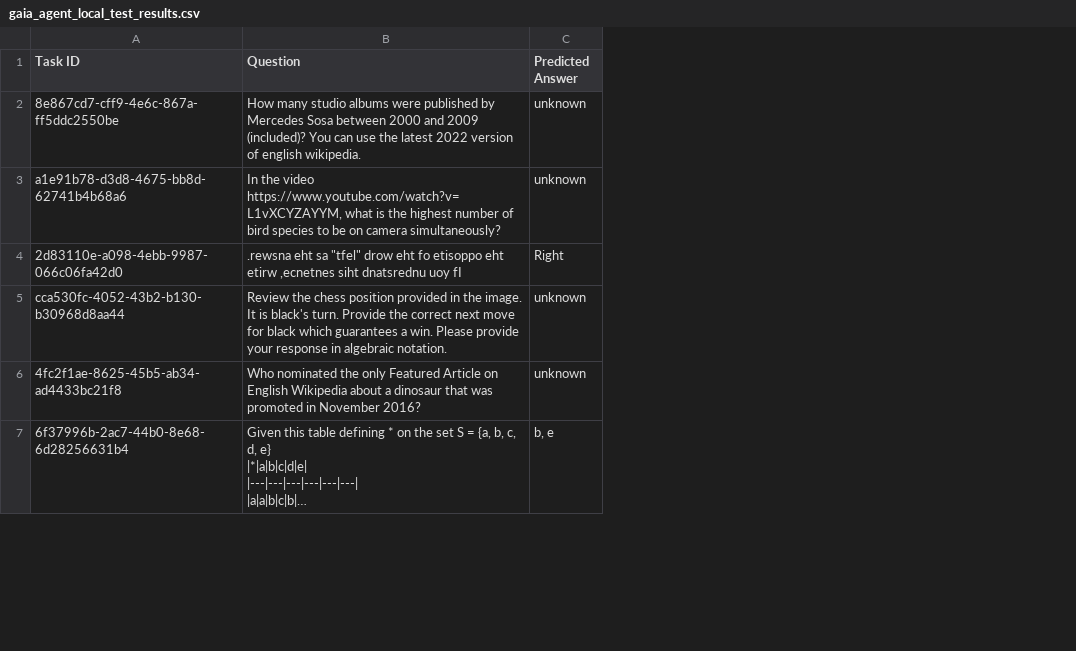
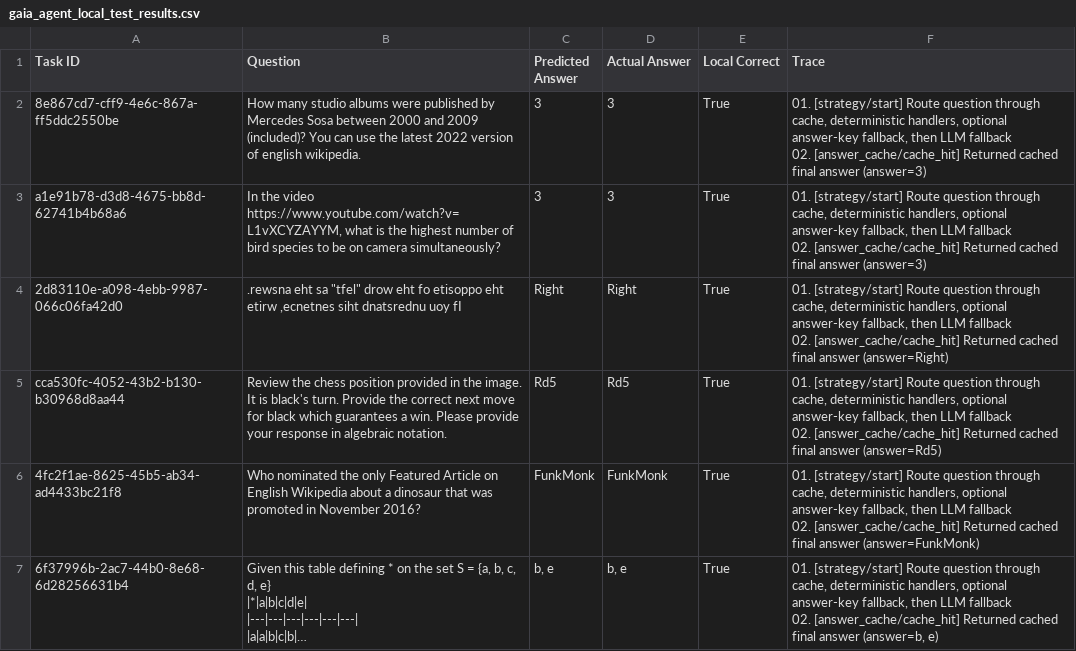
Before and after one commit to leadbreak/hf-agent-course, a CSV file: lectures/unit4/practice/gaia_agent_local_test_results.csv, drawn as a sheet; only a part is shown; long unchanged cells end in …; ↵ is a line break in a cell; the diff covers the shown part only; the diff names each change by its address in the sheet, - before the commit and + after, or states it on an @@ line.

Commit message:
start to summarize practice

```diff
--- a/lectures/unit4/practice/gaia_agent_local_test_results.csv
+++ b/lectures/unit4/practice/gaia_agent_local_test_results.csv
+column D (Actual Answer), rows 2-7: 3 | 3 | Right | Rd5 | FunkMonk | b, e
+column E (Local Correct), rows 2-7: all True
+column F (Trace), rows 2-7: 01. [strategy/start] Route question through cache, deterministic handlers, optional answer-key fallback, then LLM fallback ↵ 02. [answer_cache/cache_hit] Returned cached final answer (answer=3) | 01. [strategy/start] Route question through cache, deterministic handlers, optional answer-key fallback, then LLM fallback ↵ 02. [answer_cache/cache_hit] Returned cached final answer (answer=3) | 01. [strategy/start] Route question through cache, deterministic handlers, optional answer-key fallback, then LLM fallback ↵ 02. [answer_cache/cache_hit] Returned cached final answer (answer=Right) | 01. [strategy/start] Route question through cache, deterministic handlers, optional answer-key fallback, then LLM fallback ↵ 02. [answer_cache/cache_hit] Returned cached final answer (answer=Rd5) | 01. [strategy/start] Route question through cache, deterministic handlers, optional answer-key fallback, then LLM fallback ↵ 02. [answer_cache/cache_hit] Returned cached final answer (answer=FunkMonk) | 01. [strategy/start] Route question through cache, deterministic handlers, optional answer-key fallback, then LLM fallback ↵ 02. [answer_cache/cache_hit] Returned cached final answer (answer=b, e)
-C2:C3 (Predicted Answer): unknown
+C2:C3 (Predicted Answer): 3
-C5 (Predicted Answer): unknown
+C5 (Predicted Answer): Rd5
-C6 (Predicted Answer): unknown
+C6 (Predicted Answer): FunkMonk
```
Also changed, not shown: 11 edited cells elsewhere in this file, 3 other files.
